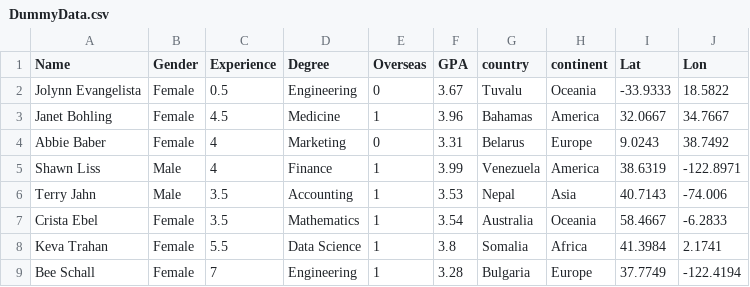
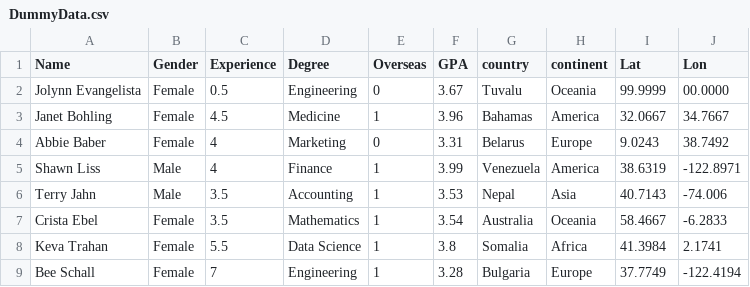
Before and after one commit to ykashou92/DataSciPort, a CSV file: PROJECT/DummyData.csv, drawn as a sheet; only a part is shown; the diff names each change by its address in the sheet, - before the commit and + after, or states it on an @@ line.

Commit message:
Update DummyData.csv

```diff
--- a/PROJECT/DummyData.csv
+++ b/PROJECT/DummyData.csv
-I2 (Lat): -33.9333
+I2 (Lat): 99.9999
-J2 (Lon): 18.5822
+J2 (Lon): 00.0000
```
